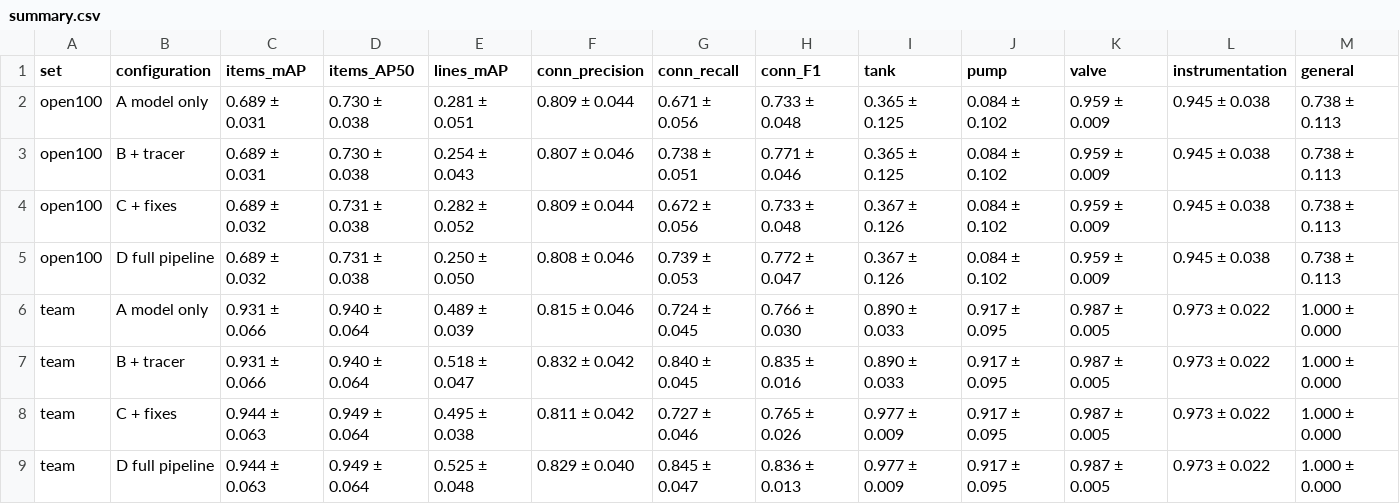
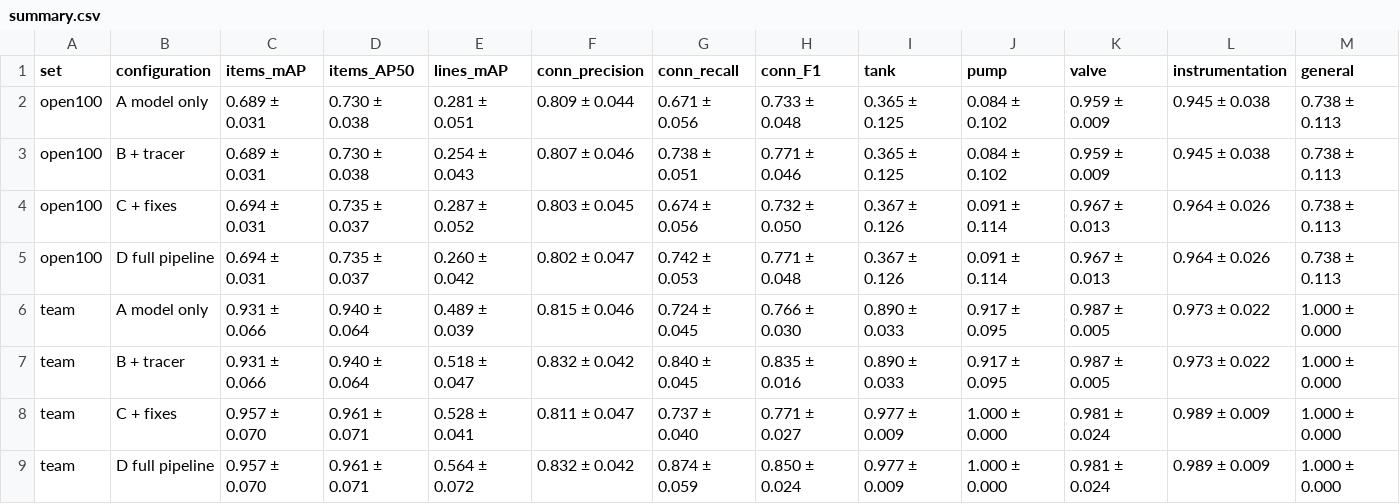
Before and after one commit to inevitablySour/pid-dexpi-aas, a CSV file: docs/results/pipeline_v3/summary.csv, drawn as a sheet.

Commit message:
Picture cleanup: section frames, duplicate slivers, note words
- a symbol against a frame wall, in line with one inside, counts as a pipe crossing it
- thin same-class boxes inside a normal-sized symbol are merged into it
- lowercase words ('Bursting disc') are no longer read as tags

```diff
--- a/docs/results/pipeline_v3/summary.csv
+++ b/docs/results/pipeline_v3/summary.csv
@@ -3,7 +3,7 @@ open100,A model only,0.689 ± 0.031,0.730 ± 0.038,0.281 ± 0.051,0.809 ± 0.044
 open100,B + tracer,0.689 ± 0.031,0.730 ± 0.038,0.254 ± 0.043,0.807 ± 0.046,0.738 ± 0.051,0.771 ± 0.046,0.365 ± 0.125,0.084 ± 0.102,0.959 ± 0.009,0.945 ± 0.038,0.738 ± 0.113
-open100,C + fixes,0.689 ± 0.032,0.731 ± 0.038,0.282 ± 0.052,0.809 ± 0.044,0.672 ± 0.056,0.733 ± 0.048,0.367 ± 0.126,0.084 ± 0.102,0.959 ± 0.009,0.945 ± 0.038,0.738 ± 0.113
-open100,D full pipeline,0.689 ± 0.032,0.731 ± 0.038,0.250 ± 0.050,0.808 ± 0.046,0.739 ± 0.053,0.772 ± 0.047,0.367 ± 0.126,0.084 ± 0.102,0.959 ± 0.009,0.945 ± 0.038,0.738 ± 0.113
+open100,C + fixes,0.694 ± 0.031,0.735 ± 0.037,0.287 ± 0.052,0.803 ± 0.045,0.674 ± 0.056,0.732 ± 0.050,0.367 ± 0.126,0.091 ± 0.114,0.967 ± 0.013,0.964 ± 0.026,0.738 ± 0.113
+open100,D full pipeline,0.694 ± 0.031,0.735 ± 0.037,0.260 ± 0.042,0.802 ± 0.047,0.742 ± 0.053,0.771 ± 0.048,0.367 ± 0.126,0.091 ± 0.114,0.967 ± 0.013,0.964 ± 0.026,0.738 ± 0.113
 team,A model only,0.931 ± 0.066,0.940 ± 0.064,0.489 ± 0.039,0.815 ± 0.046,0.724 ± 0.045,0.766 ± 0.030,0.890 ± 0.033,0.917 ± 0.095,0.987 ± 0.005,0.973 ± 0.022,1.000 ± 0.000
 team,B + tracer,0.931 ± 0.066,0.940 ± 0.064,0.518 ± 0.047,0.832 ± 0.042,0.840 ± 0.045,0.835 ± 0.016,0.890 ± 0.033,0.917 ± 0.095,0.987 ± 0.005,0.973 ± 0.022,1.000 ± 0.000
-team,C + fixes,0.944 ± 0.063,0.949 ± 0.064,0.495 ± 0.038,0.811 ± 0.042,0.727 ± 0.046,0.765 ± 0.026,0.977 ± 0.009,0.917 ± 0.095,0.987 ± 0.005,0.973 ± 0.022,1.000 ± 0.000
-team,D full pipeline,0.944 ± 0.063,0.949 ± 0.064,0.525 ± 0.048,0.829 ± 0.040,0.845 ± 0.047,0.836 ± 0.013,0.977 ± 0.009,0.917 ± 0.095,0.987 ± 0.005,0.973 ± 0.022,1.000 ± 0.000
+team,C + fixes,0.957 ± 0.070,0.961 ± 0.071,0.528 ± 0.041,0.811 ± 0.047,0.737 ± 0.040,0.771 ± 0.027,0.977 ± 0.009,1.000 ± 0.000,0.981 ± 0.024,0.989 ± 0.009,1.000 ± 0.000
+team,D full pipeline,0.957 ± 0.070,0.961 ± 0.071,0.564 ± 0.072,0.832 ± 0.042,0.874 ± 0.059,0.850 ± 0.024,0.977 ± 0.009,1.000 ± 0.000,0.981 ± 0.024,0.989 ± 0.009,1.000 ± 0.000
```
Also changed, not shown: 8 other files.
